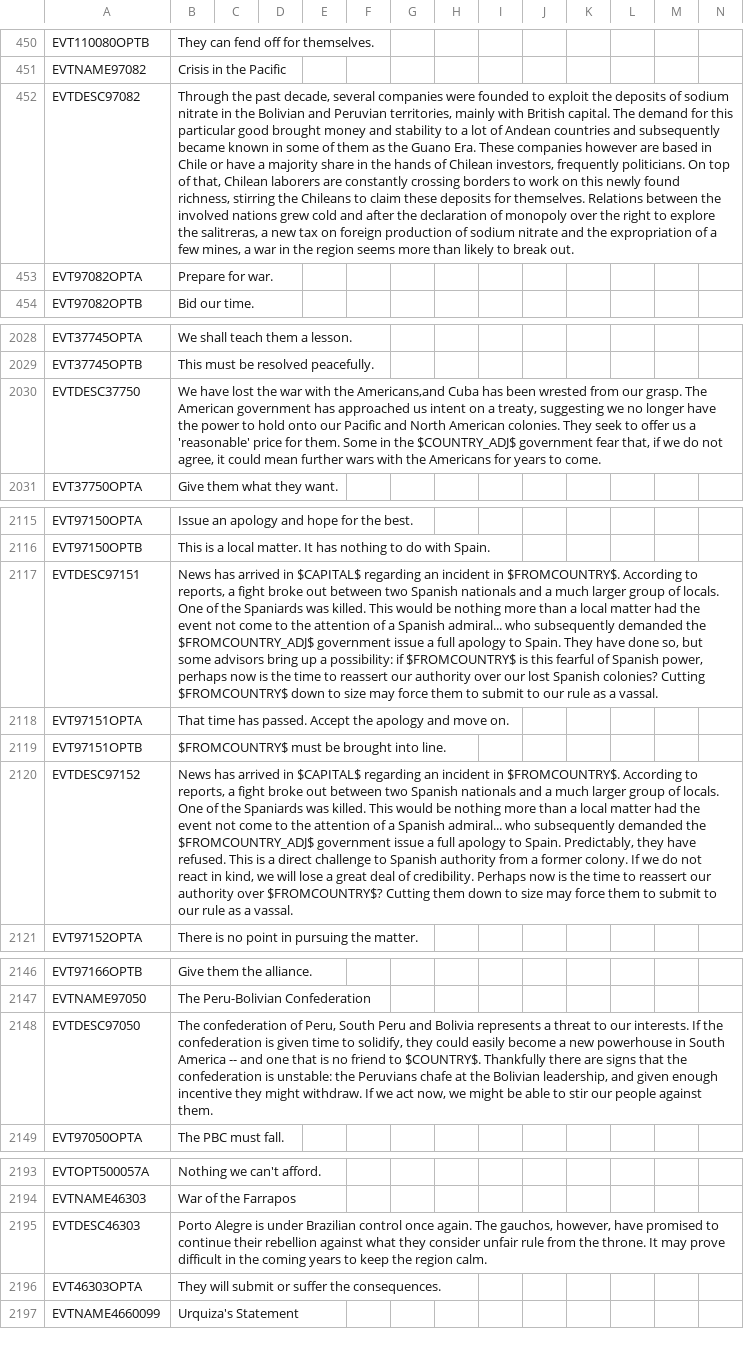
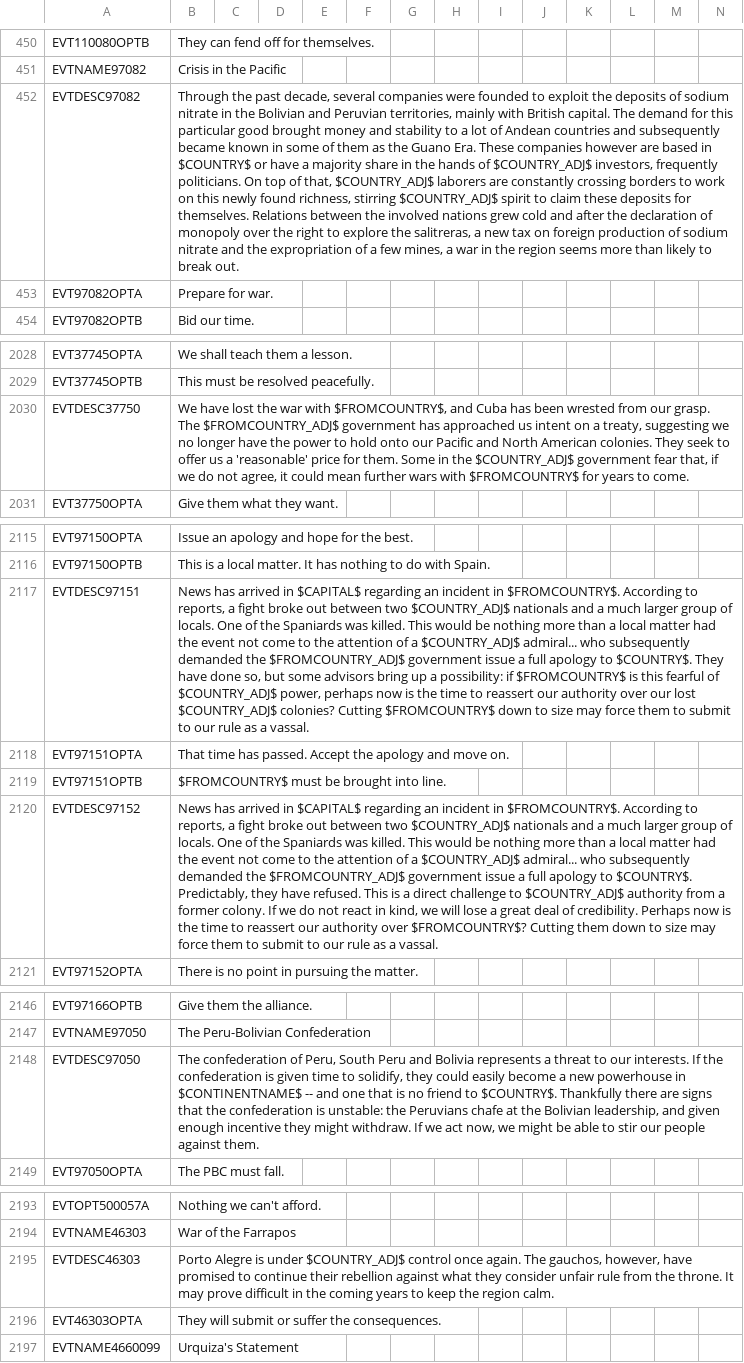
Before and after one commit to Nivaturimika/AHMP, a CSV file: AHPM_MP/localisation/00_HPM_events.csv, drawn as a sheet; only a part is shown, gaps mark what is left out; the diff covers the shown part only; the diff names each change by its address in the sheet, - before the commit and + after, or states it on an @@ line.

```diff
--- a/AHPM_MP/localisation/00_HPM_events.csv
+++ b/AHPM_MP/localisation/00_HPM_events.csv
-B452: …based in Chile or have a majority share in the hands of Chilean investors, frequently politicians. On top of that, Chilean laborers are constantly crossing borders to work on this newly found richness, stirring the Chileans to claim…
+B452: …based in $COUNTRY$ or have a majority share in the hands of $COUNTRY_ADJ$ investors, frequently politicians. On top of that, $COUNTRY_ADJ$ laborers are constantly crossing borders to work on this newly found richness, stirring $COUNTRY_ADJ$ spirit to claim…
-B2030: …war with the Americans,and Cuba has been wrested from our grasp. The American government has approached us intent on a treaty, suggesting we no longer have the power to hold onto our Pacific and North American colonies. They seek to offer us a 'reasonable' price for them. Some in the $COUNTRY_ADJ$ government fear that, if we do not agree, it could mean further wars with the Americans for years…
+B2030: …war with $FROMCOUNTRY$, and Cuba has been wrested from our grasp. The $FROMCOUNTRY_ADJ$ government has approached us intent on a treaty, suggesting we no longer have the power to hold onto our Pacific and North American colonies. They seek to offer us a 'reasonable' price for them. Some in the $COUNTRY_ADJ$ government fear that, if we do not agree, it could mean further wars with $FROMCOUNTRY$ for years…
-B2117: …between two Spanish nationals and a much larger group of locals. One of the Spaniards was killed. This would be nothing more than a local matter had the event not come to the attention of a Spanish admiral... who subsequently demanded the $FROMCOUNTRY_ADJ$ government issue a full apology to Spain. They have done so, but some advisors bring up a possibility: if $FROMCOUNTRY$ is this fearful of Spanish power, perhaps now is the time to reassert our authority over our lost Spanish colonies? Cutting…
+B2117: …between two $COUNTRY_ADJ$ nationals and a much larger group of locals. One of the Spaniards was killed. This would be nothing more than a local matter had the event not come to the attention of a $COUNTRY_ADJ$ admiral... who subsequently demanded the $FROMCOUNTRY_ADJ$ government issue a full apology to $COUNTRY$. They have done so, but some advisors bring up a possibility: if $FROMCOUNTRY$ is this fearful of $COUNTRY_ADJ$ power, perhaps now is the time to reassert our authority over our lost $COUNTRY_ADJ$ colonies? Cutting…
-B2120: …between two Spanish nationals and a much larger group of locals. One of the Spaniards was killed. This would be nothing more than a local matter had the event not come to the attention of a Spanish admiral... who subsequently demanded the $FROMCOUNTRY_ADJ$ government issue a full apology to Spain. Predictably, they have refused. This is a direct challenge to Spanish authority from…
+B2120: …between two $COUNTRY_ADJ$ nationals and a much larger group of locals. One of the Spaniards was killed. This would be nothing more than a local matter had the event not come to the attention of a $COUNTRY_ADJ$ admiral... who subsequently demanded the $FROMCOUNTRY_ADJ$ government issue a full apology to $COUNTRY$. Predictably, they have refused. This is a direct challenge to $COUNTRY_ADJ$ authority from…
-B2148: …powerhouse in South America -- and…
+B2148: …powerhouse in $CONTINENTNAME$ -- and…
-B2195: …is under Brazilian control once…
+B2195: …is under $COUNTRY_ADJ$ control once…
```
Also changed, not shown: 2 removed rows and 24 edited cells elsewhere in this file, AHPM_MP/localisation/00_HPM_decisions.csv, AHPM_MP/localisation/01_HGC_events.csv, 11 other files.
